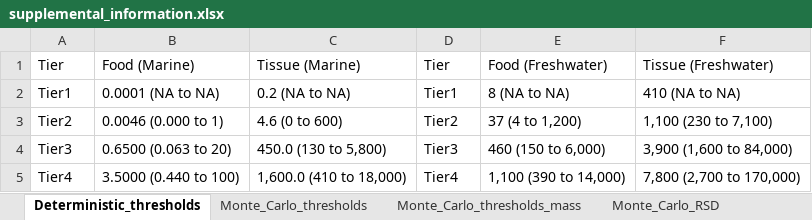
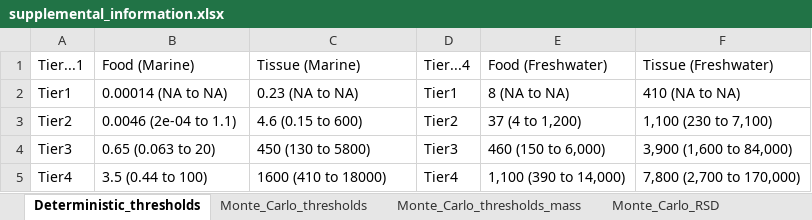
Before and after one commit to ScottCoffin/ToMEx2.0_EcoToxRisk, an Excel workbook: output/data/supplemental_information.xlsx, sheet Deterministic_thresholds, drawn as a sheet; values as stored, in another font and other column widths than the file's, no borders; 1 other sheet too large or unreadable and not compared; the diff names each change by its address in the sheet, - before the commit and + after, or states it on an @@ line.

```diff
--- a/output/data/supplemental_information.xlsx (sheet Deterministic_thresholds)
+++ b/output/data/supplemental_information.xlsx (sheet Deterministic_thresholds)
-A1: Tier
+A1: Tier...1
-D1: Tier
+D1: Tier...4
-B2 (Food (Marine)): 0.0001 (NA to NA)
+B2 (Food (Marine)): 0.00014 (NA to NA)
-C2 (Tissue (Marine)): 0.2 (NA to NA)
+C2 (Tissue (Marine)): 0.23 (NA to NA)
-B3 (Food (Marine)): 0.0046 (0.000 to 1)
+B3 (Food (Marine)): 0.0046 (2e-04 to 1.1)
-C3 (Tissue (Marine)): 4.6 (0 to 600)
+C3 (Tissue (Marine)): 4.6 (0.15 to 600)
-B4 (Food (Marine)): 0.6500 (0.063 to 20)
+B4 (Food (Marine)): 0.65 (0.063 to 20)
-C4 (Tissue (Marine)): 450.0 (130 to 5,800)
+C4 (Tissue (Marine)): 450 (130 to 5800)
-B5 (Food (Marine)): 3.5000 (0.440 to 100)
+B5 (Food (Marine)): 3.5 (0.44 to 100)
-C5 (Tissue (Marine)): 1,600.0 (410 to 18,000)
+C5 (Tissue (Marine)): 1600 (410 to 18000)
```
Also changed, not shown: sheet PSSD++PNEC_summary, sheet Fresh_Mar_Sp_Par_sensitivity, 10 other files.
